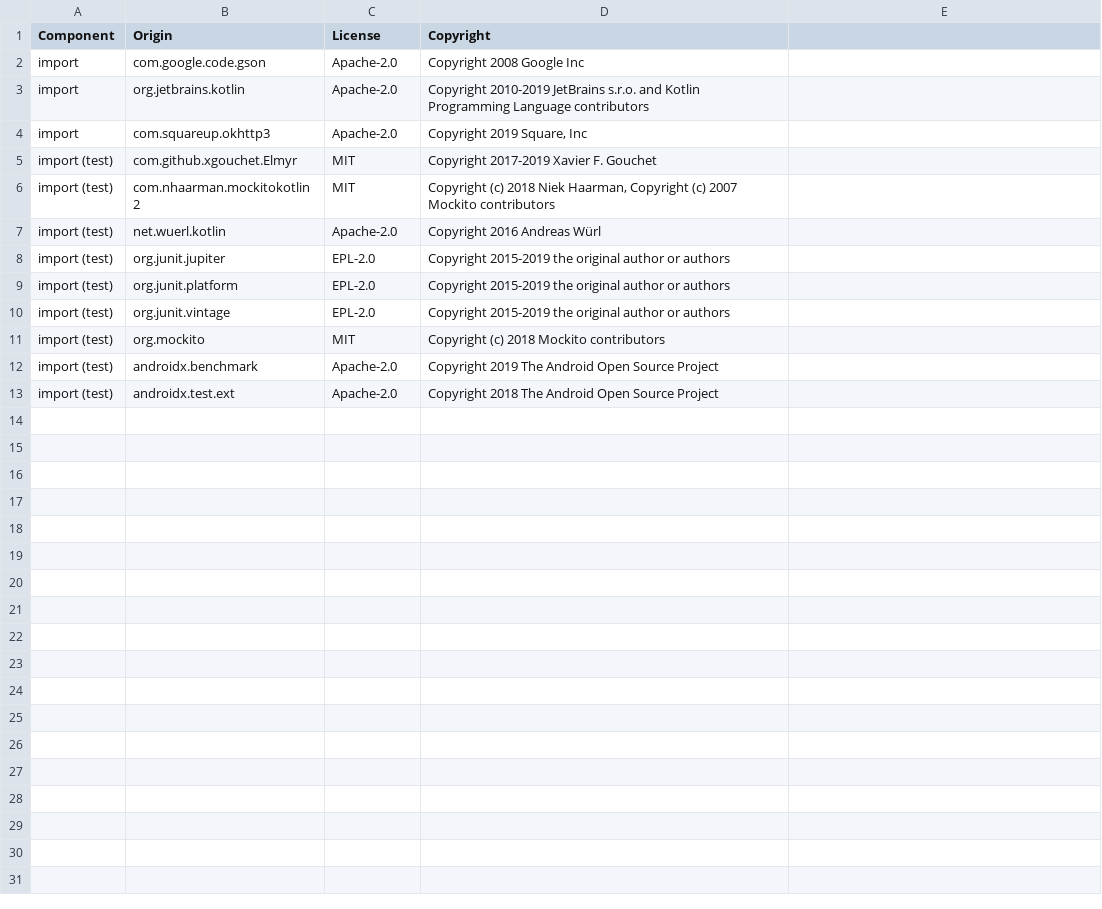
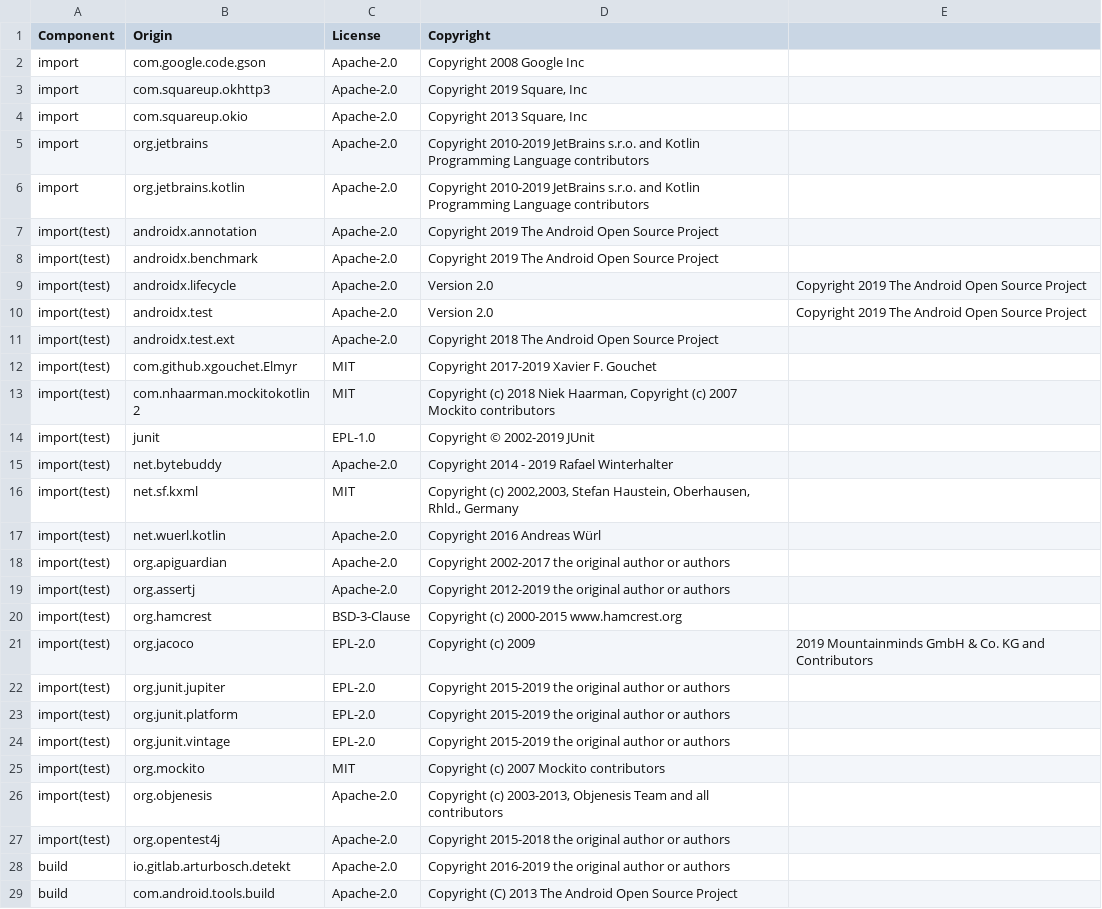
Before and after one commit to DataDog/dd-sdk-android, a CSV file: LICENSE-3rdparty.csv, drawn as a sheet; only a part is shown; the diff covers the shown part only.

Commit message:
:page_facing_up: (RUMM-60): Update Third Party licenses

```diff
--- a/LICENSE-3rdparty.csv
+++ b/LICENSE-3rdparty.csv
@@ -2,12 +2,28 @@ Component,Origin,License,Copyright
 import,com.google.code.gson,Apache-2.0,Copyright 2008 Google Inc
+import,com.squareup.okhttp3,Apache-2.0,"Copyright 2019 Square, Inc"
+import,com.squareup.okio,Apache-2.0,"Copyright 2013 Square, Inc"
+import,org.jetbrains,Apache-2.0,Copyright 2010-2019 JetBrains s.r.o. and Kotlin Programming Language contributors
 import,org.jetbrains.kotlin,Apache-2.0,Copyright 2010-2019 JetBrains s.r.o. and Kotlin Programming Language contributors
-import,com.squareup.okhttp3,Apache-2.0,"Copyright 2019 Square, Inc"
-import (test),com.github.xgouchet.Elmyr,MIT,Copyright 2017-2019 Xavier F. Gouchet
-import (test),com.nhaarman.mockitokotlin2,MIT,"Copyright (c) 2018 Niek Haarman, Copyright (c) 2007 Mockito contributors"
-import (test),net.wuerl.kotlin,Apache-2.0,Copyright 2016 Andreas Würl
-import (test),org.junit.jupiter,EPL-2.0,Copyright 2015-2019 the original author or authors
-import (test),org.junit.platform,EPL-2.0,Copyright 2015-2019 the original author or authors
-import (test),org.junit.vintage,EPL-2.0,Copyright 2015-2019 the original author or authors
-import (test),org.mockito,MIT,Copyright (c) 2018 Mockito contributors
-import (test),androidx.benchmark,Apache-2.0,Copyright 2019 The Android Open Source Project
-import (test),androidx.test.ext,Apache-2.0,Copyright 2018 The Android Open Source Project
+import(test),androidx.annotation,Apache-2.0,Copyright 2019 The Android Open Source Project
+import(test),androidx.benchmark,Apache-2.0,Copyright 2019 The Android Open Source Project
+import(test),androidx.lifecycle,Apache-2.0, Version 2.0,Copyright 2019 The Android Open Source Project
+import(test),androidx.test,Apache-2.0, Version 2.0,Copyright 2019 The Android Open Source Project
+import(test),androidx.test.ext,Apache-2.0,Copyright 2018 The Android Open Source Project
+import(test),com.github.xgouchet.Elmyr,MIT,Copyright 2017-2019 Xavier F. Gouchet
+import(test),com.nhaarman.mockitokotlin2,MIT,"Copyright (c) 2018 Niek Haarman, Copyright (c) 2007 Mockito contributors"
+import(test),junit,EPL-1.0,Copyright © 2002-2019 JUnit
+import(test),net.bytebuddy,Apache-2.0,Copyright 2014 - 2019 Rafael Winterhalter
+import(test),net.sf.kxml,MIT,"Copyright (c) 2002,2003, Stefan Haustein, Oberhausen, Rhld., Germany"
+import(test),net.wuerl.kotlin,Apache-2.0,Copyright 2016 Andreas Würl
+import(test),org.apiguardian,Apache-2.0,Copyright 2002-2017 the original author or authors
+import(test),org.assertj,Apache-2.0,Copyright 2012-2019 the original author or authors
+import(test),org.hamcrest,BSD-3-Clause,Copyright (c) 2000-2015 www.hamcrest.org
+import(test),org.jacoco,EPL-2.0,Copyright (c) 2009, 2019 Mountainminds GmbH & Co. KG and Contributors
+import(test),org.junit.jupiter,EPL-2.0,Copyright 2015-2019 the original author or authors
+import(test),org.junit.platform,EPL-2.0,Copyright 2015-2019 the original author or authors
+import(test),org.junit.vintage,EPL-2.0,Copyright 2015-2019 the original author or authors
+import(test),org.mockito,MIT,Copyright (c) 2007 Mockito contributors
+import(test),org.objenesis,Apache-2.0,"Copyright (c) 2003-2013, Objenesis Team and all contributors"
+import(test),org.opentest4j,Apache-2.0,Copyright 2015-2018 the original author or authors
+build,io.gitlab.arturbosch.detekt,Apache-2.0,Copyright 2016-2019 the original author or authors
+build,com.android.tools.build,Apache-2.0,Copyright (C) 2013 The Android Open Source Project
```
Also changed, not shown: 1 added row elsewhere in this file.
